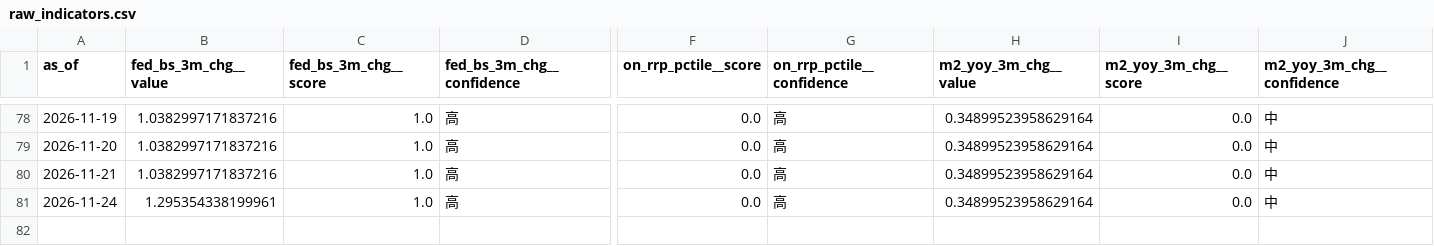
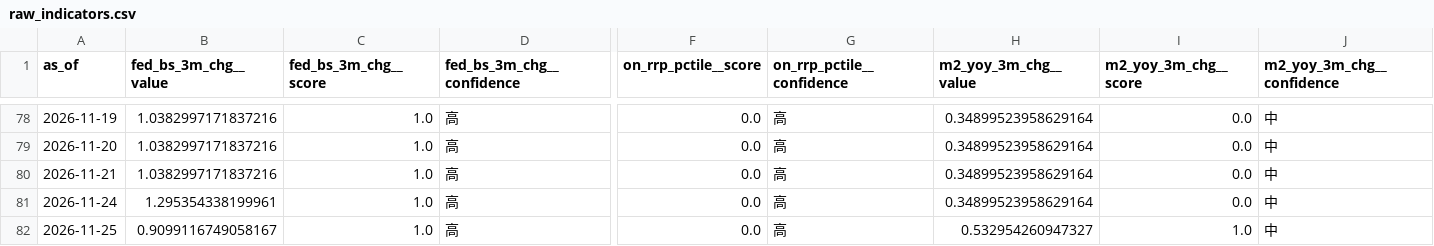
Before and after one commit to weiting1226/stock, a CSV file: docs/data/raw_indicators.csv, drawn as a sheet; only a part is shown, gaps mark what is left out; rows hold the shown columns only; the diff names each change by its address in the sheet, - before the commit and + after, or states it on an @@ line.

```diff
--- a/docs/data/raw_indicators.csv
+++ b/docs/data/raw_indicators.csv
+row 82: 2026-11-25 | 0.9099116749058167 | 1.0 | 高 | 0.0 | 高 | 0.532954260947327 | 1.0 | 中
```
Also changed, not shown: docs/data/etf_snapshots.csv, docs/data/scores_history.csv, 3 other files.
